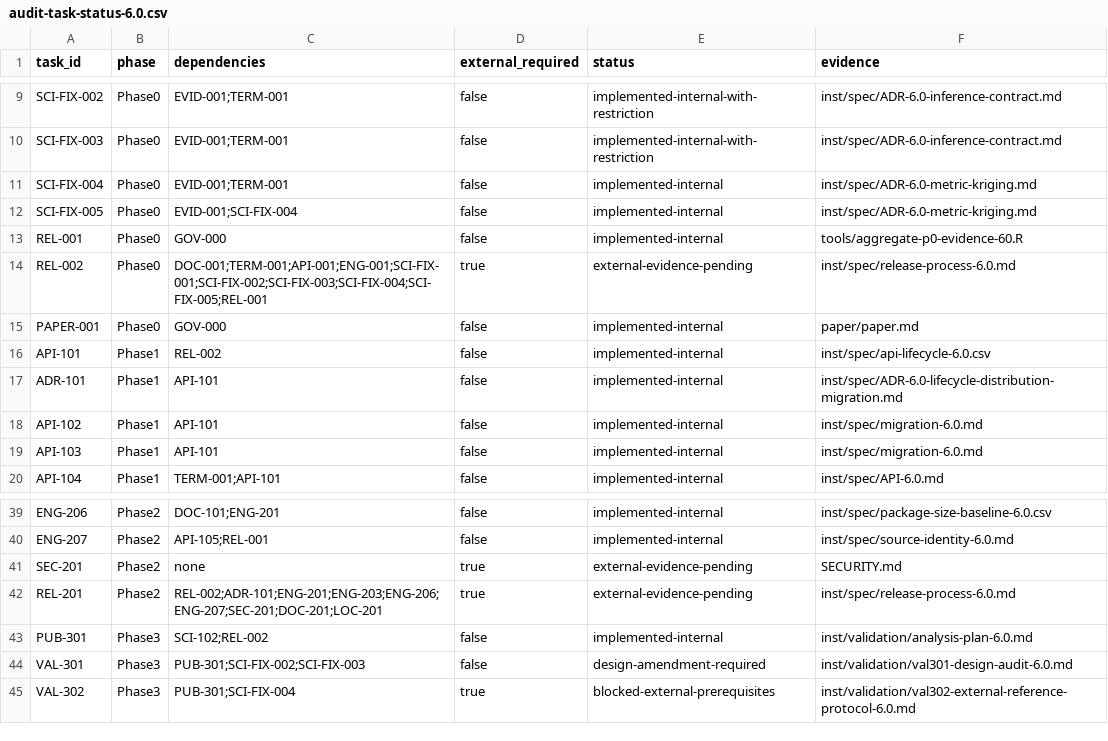
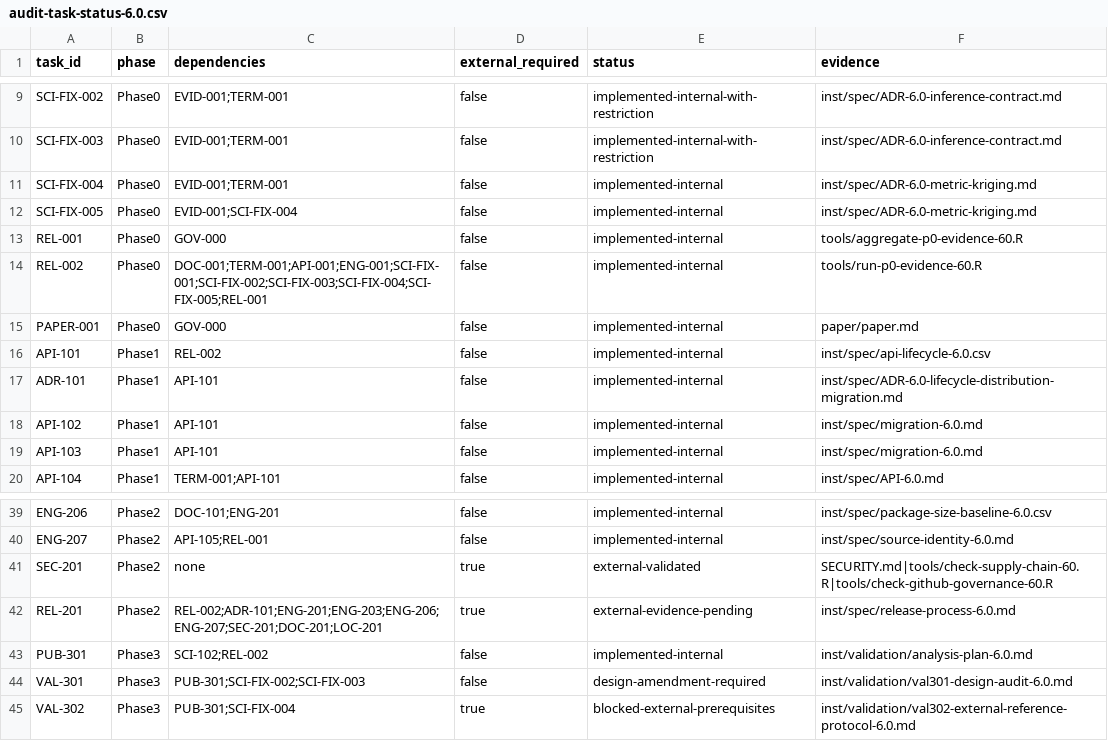
Before and after one commit to zh1peng/neurogeo, a CSV file: inst/spec/audit-task-status-6.0.csv, drawn as a sheet; only a part is shown, gaps mark what is left out.

```diff
--- a/inst/spec/audit-task-status-6.0.csv
+++ b/inst/spec/audit-task-status-6.0.csv
@@ -13,3 +13,3 @@ SCI-FIX-005,Phase0,EVID-001;SCI-FIX-004,false,implemented-internal,inst/spec/ADR
 REL-001,Phase0,GOV-000,false,implemented-internal,tools/aggregate-p0-evidence-60.R
-REL-002,Phase0,DOC-001;TERM-001;API-001;ENG-001;SCI-FIX-001;SCI-FIX-002;SCI-FIX-003;SCI-FIX-004;SCI-FIX-005;REL-001,true,external-evidence-pending,inst/spec/release-process-6.0.md
+REL-002,Phase0,DOC-001;TERM-001;API-001;ENG-001;SCI-FIX-001;SCI-FIX-002;SCI-FIX-003;SCI-FIX-004;SCI-FIX-005;REL-001,false,implemented-internal,tools/run-p0-evidence-60.R
 PAPER-001,Phase0,GOV-000,false,implemented-internal,paper/paper.md
@@ -40,3 +40,3 @@ ENG-206,Phase2,DOC-101;ENG-201,false,implemented-internal,inst/spec/package-size
 ENG-207,Phase2,API-105;REL-001,false,implemented-internal,inst/spec/source-identity-6.0.md
-SEC-201,Phase2,none,true,external-evidence-pending,SECURITY.md
+SEC-201,Phase2,none,true,external-validated,SECURITY.md|tools/check-supply-chain-60.R|tools/check-github-governance-60.R
 REL-201,Phase2,REL-002;ADR-101;ENG-201;ENG-203;ENG-206;ENG-207;SEC-201;DOC-201;LOC-201,true,external-evidence-pending,inst/spec/release-process-6.0.md
```
Also changed, not shown: inst/spec/validation-registry-6.0.csv, 5 other files.
